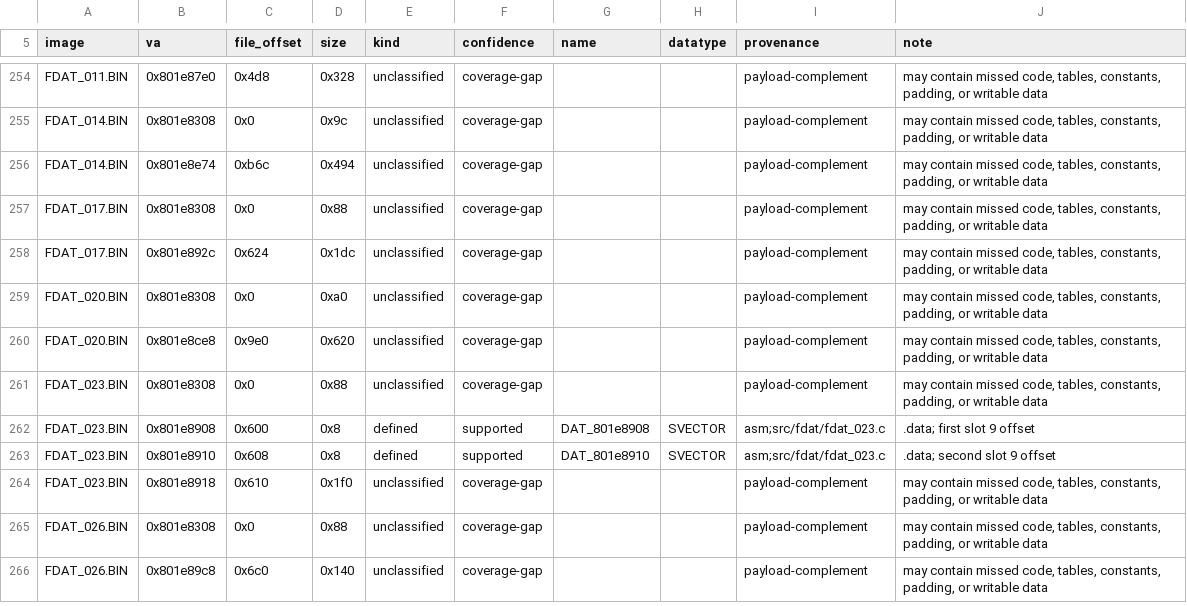
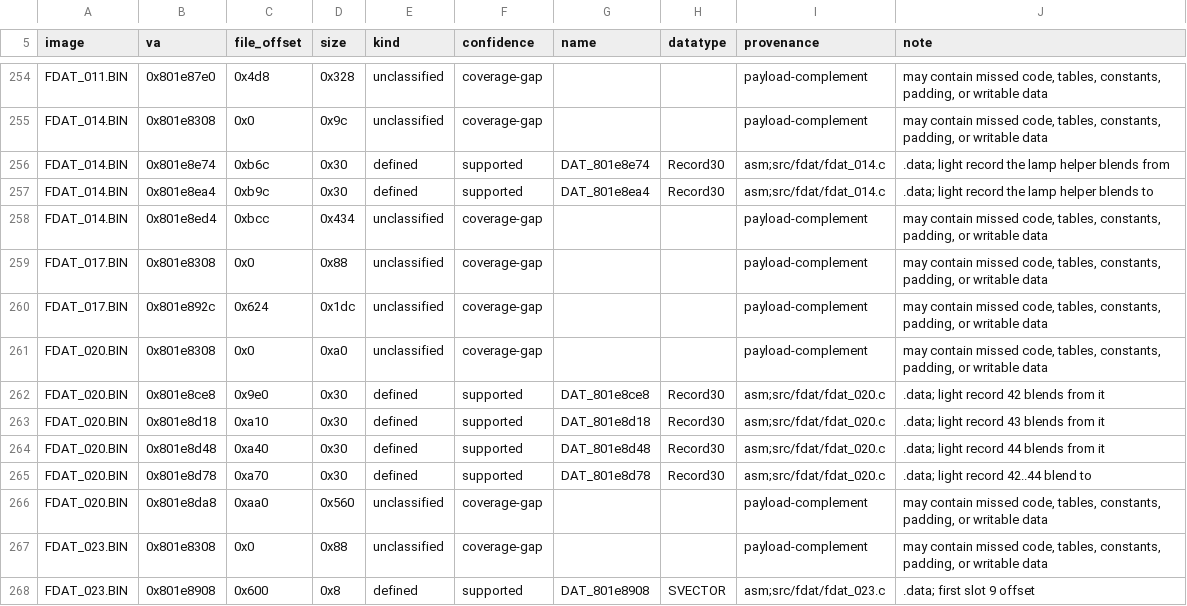
Before and after one commit to Voicedrew11/kings-field-3-decomp, a TSV file: config/retail/data.tsv, drawn as a sheet; only a part is shown, gaps mark what is left out; the shorter side is filled out with more unchanged rows.

```diff
--- a/config/retail/data.tsv
+++ b/config/retail/data.tsv
@@ -255,3 +255,5 @@ FDAT_011.BIN	0x801e87e0	0x4d8	0x328	unclassified	coverage-gap			payload-compleme
 FDAT_014.BIN	0x801e8308	0x0	0x9c	unclassified	coverage-gap			payload-complement	may contain missed code, tables, constants, padding, or writable data
-FDAT_014.BIN	0x801e8e74	0xb6c	0x494	unclassified	coverage-gap			payload-complement	may contain missed code, tables, constants, padding, or writable data
+FDAT_014.BIN	0x801e8e74	0xb6c	0x30	defined	supported	DAT_801e8e74	Record30	asm;src/fdat/fdat_014.c	.data; light record the lamp helper blends from
+FDAT_014.BIN	0x801e8ea4	0xb9c	0x30	defined	supported	DAT_801e8ea4	Record30	asm;src/fdat/fdat_014.c	.data; light record the lamp helper blends to
+FDAT_014.BIN	0x801e8ed4	0xbcc	0x434	unclassified	coverage-gap			payload-complement	may contain missed code, tables, constants, padding, or writable data
 FDAT_017.BIN	0x801e8308	0x0	0x88	unclassified	coverage-gap			payload-complement	may contain missed code, tables, constants, padding, or writable data
@@ -259,3 +261,7 @@ FDAT_017.BIN	0x801e892c	0x624	0x1dc	unclassified	coverage-gap			payload-compleme
 FDAT_020.BIN	0x801e8308	0x0	0xa0	unclassified	coverage-gap			payload-complement	may contain missed code, tables, constants, padding, or writable data
-FDAT_020.BIN	0x801e8ce8	0x9e0	0x620	unclassified	coverage-gap			payload-complement	may contain missed code, tables, constants, padding, or writable data
+FDAT_020.BIN	0x801e8ce8	0x9e0	0x30	defined	supported	DAT_801e8ce8	Record30	asm;src/fdat/fdat_020.c	.data; light record 42 blends from it
+FDAT_020.BIN	0x801e8d18	0xa10	0x30	defined	supported	DAT_801e8d18	Record30	asm;src/fdat/fdat_020.c	.data; light record 43 blends from it
+FDAT_020.BIN	0x801e8d48	0xa40	0x30	defined	supported	DAT_801e8d48	Record30	asm;src/fdat/fdat_020.c	.data; light record 44 blends from it
+FDAT_020.BIN	0x801e8d78	0xa70	0x30	defined	supported	DAT_801e8d78	Record30	asm;src/fdat/fdat_020.c	.data; light record 42..44 blend to
+FDAT_020.BIN	0x801e8da8	0xaa0	0x560	unclassified	coverage-gap			payload-complement	may contain missed code, tables, constants, padding, or writable data
 FDAT_023.BIN	0x801e8308	0x0	0x88	unclassified	coverage-gap			payload-complement	may contain missed code, tables, constants, padding, or writable data
```
Also changed, not shown: config/retail/data_identities.tsv, 5 other files.
